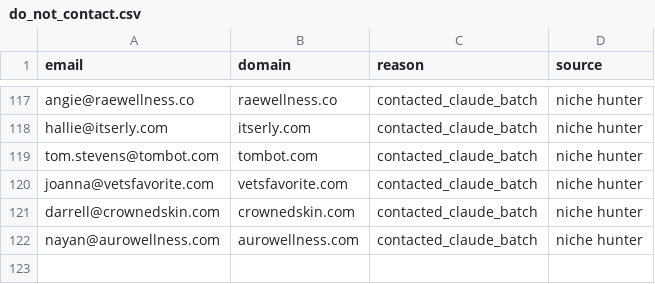
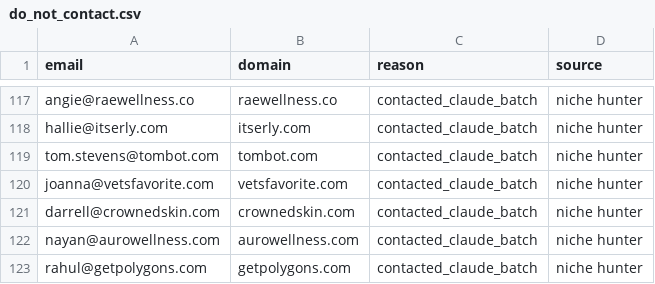
Before and after one commit to contactsalehinahmedpolin-collab/sapphire-brain, a CSV file: pipeline/do_not_contact.csv, drawn as a sheet; only a part is shown, gaps mark what is left out.

```diff
--- a/pipeline/do_not_contact.csv
+++ b/pipeline/do_not_contact.csv
@@ -122 +122,2 @@ darrell@crownedskin.com,crownedskin.com,contacted_claude_batch,niche hunter
 nayan@aurowellness.com,aurowellness.com,contacted_claude_batch,niche hunter
+rahul@getpolygons.com,getpolygons.com,contacted_claude_batch,niche hunter
```
Also changed, not shown: 2 other files.
